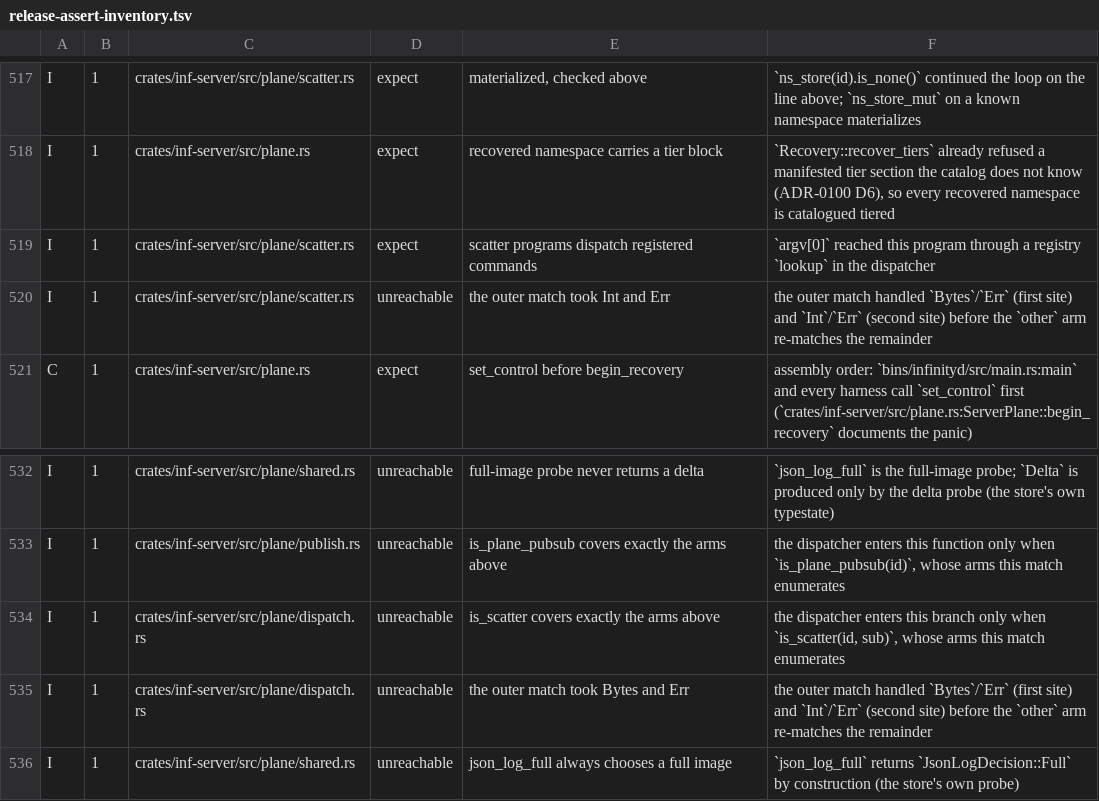
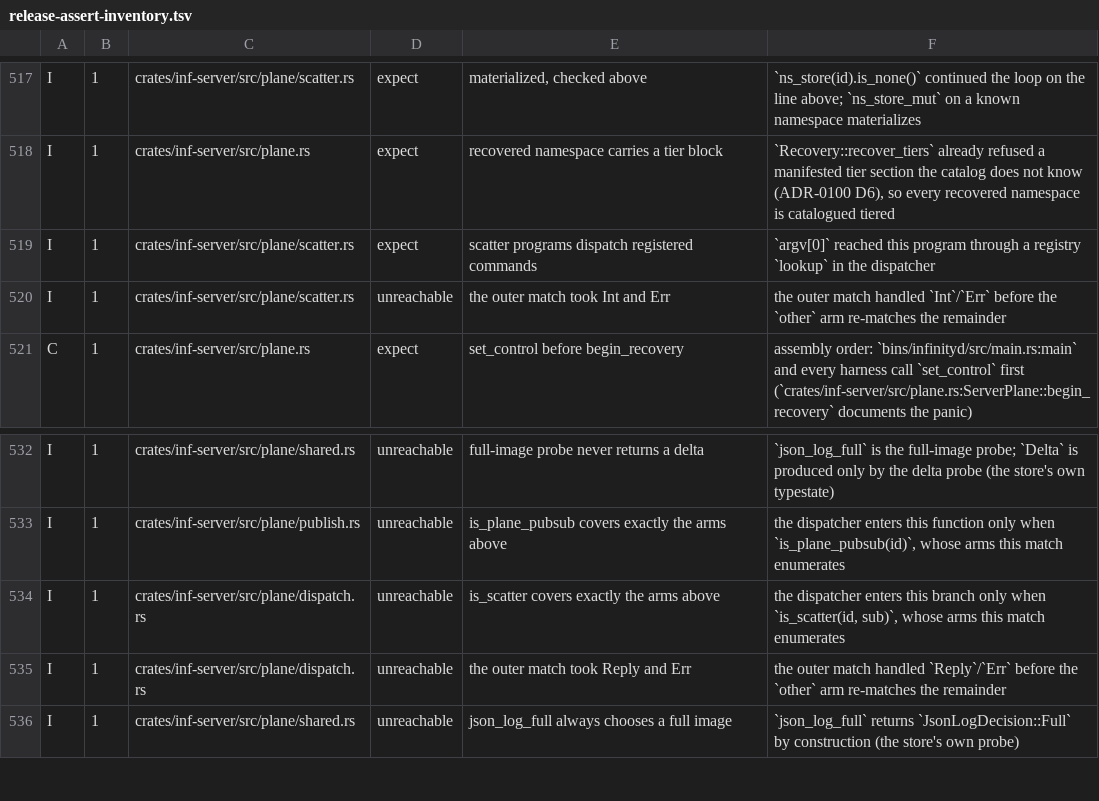
Before and after one commit to kevincaicedo/infinitydb, a TSV file: docs/release-assert-inventory.tsv, drawn as a sheet; only a part is shown, gaps mark what is left out.

Commit message:
wire, server, fabric: a reply carries its outcome beside its bytes

```diff
--- a/docs/release-assert-inventory.tsv
+++ b/docs/release-assert-inventory.tsv
@@ -519,3 +519,3 @@ I	1	crates/inf-server/src/plane.rs	expect	recovered namespace carries a tier blo
 I	1	crates/inf-server/src/plane/scatter.rs	expect	scatter programs dispatch registered commands	`argv[0]` reached this program through a registry `lookup` in the dispatcher
-I	1	crates/inf-server/src/plane/scatter.rs	unreachable	the outer match took Int and Err	the outer match handled `Bytes`/`Err` (first site) and `Int`/`Err` (second site) before the `other` arm re-matches the remainder
+I	1	crates/inf-server/src/plane/scatter.rs	unreachable	the outer match took Int and Err	the outer match handled `Int`/`Err` before the `other` arm re-matches the remainder
 C	1	crates/inf-server/src/plane.rs	expect	set_control before begin_recovery	assembly order: `bins/infinityd/src/main.rs:main` and every harness call `set_control` first (`crates/inf-server/src/plane.rs:ServerPlane::begin_recovery` documents the panic)
@@ -534,3 +534,3 @@ I	1	crates/inf-server/src/plane/publish.rs	unreachable	is_plane_pubsub covers ex
 I	1	crates/inf-server/src/plane/dispatch.rs	unreachable	is_scatter covers exactly the arms above	the dispatcher enters this branch only when `is_scatter(id, sub)`, whose arms this match enumerates
-I	1	crates/inf-server/src/plane/dispatch.rs	unreachable	the outer match took Bytes and Err	the outer match handled `Bytes`/`Err` (first site) and `Int`/`Err` (second site) before the `other` arm re-matches the remainder
+I	1	crates/inf-server/src/plane/dispatch.rs	unreachable	the outer match took Reply and Err	the outer match handled `Reply`/`Err` before the `other` arm re-matches the remainder
 I	1	crates/inf-server/src/plane/shared.rs	unreachable	json_log_full always chooses a full image	`json_log_full` returns `JsonLogDecision::Full` by construction (the store's own probe)
```
Also changed, not shown: 39 other files.
